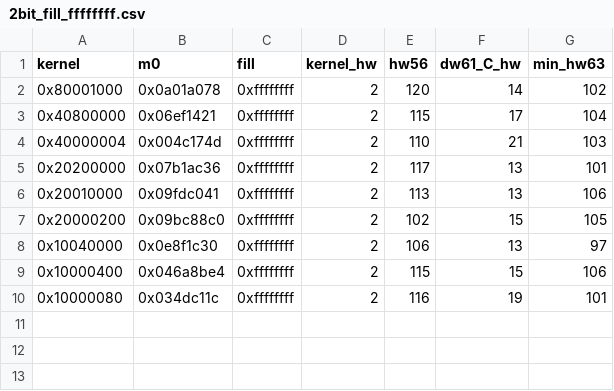
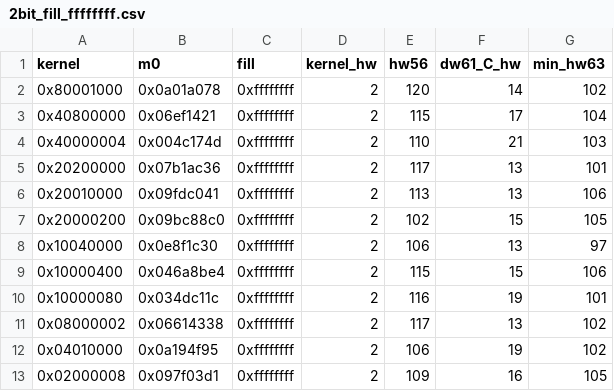
Before and after one commit to kodareef5/sha256-probe, a CSV file: q3_candidate_families/results/20260405_multibit/2bit_fill_ffffffff.csv, drawn as a sheet.

```diff
--- a/q3_candidate_families/results/20260405_multibit/2bit_fill_ffffffff.csv
+++ b/q3_candidate_families/results/20260405_multibit/2bit_fill_ffffffff.csv
@@ -10 +10,4 @@ kernel,m0,fill,kernel_hw,hw56,dw61_C_hw,min_hw63
 0x10000080,0x034dc11c,0xffffffff,2,116,19,101
+0x08000002,0x06614338,0xffffffff,2,117,13,102
+0x04010000,0x0a194f95,0xffffffff,2,106,19,102
+0x02000008,0x097f03d1,0xffffffff,2,109,16,105
```
Also changed, not shown: 1 other file.
